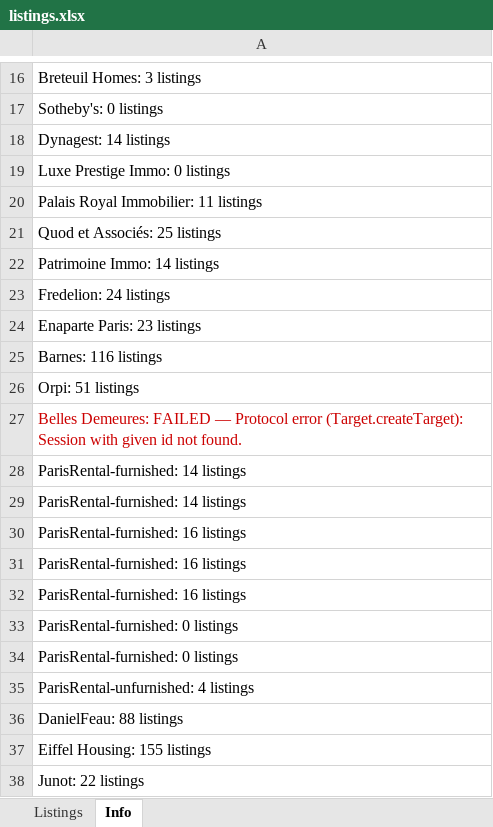
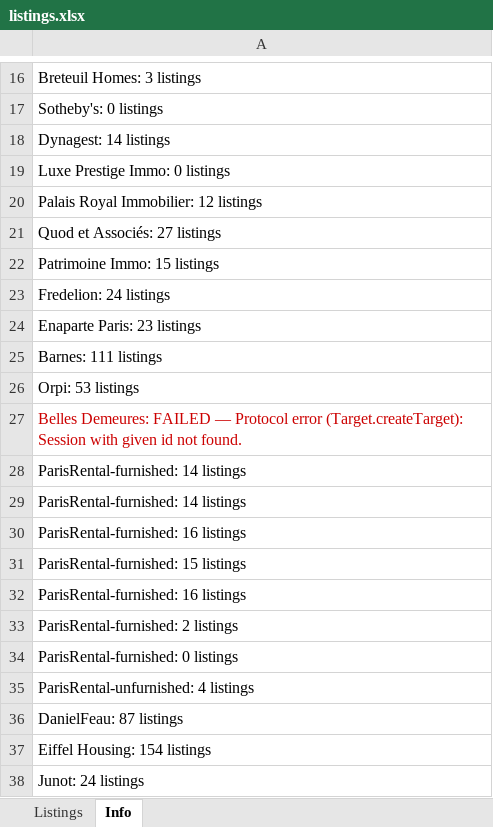
Before and after one commit to YFIP/House-Search-Agent, an Excel workbook: listings.xlsx, sheet Info, drawn as a sheet; only a part is shown, gaps mark what is left out; values as stored, in another font and other column widths than the file's, no borders; removed rows and columns are numbered as before the commit, all else as after; the diff covers the shown part only; the diff names each change by its address in the sheet, - before the commit and + after, or states it on an @@ line.

```diff
--- a/listings.xlsx (sheet Info)
+++ b/listings.xlsx (sheet Info)
-A20: Palais Royal Immobilier: 11 listings
+A20: Palais Royal Immobilier: 12 listings
-A21: Quod et Associés: 25 listings
+A21: Quod et Associés: 27 listings
-A22: Patrimoine Immo: 14 listings
+A22: Patrimoine Immo: 15 listings
-A25: Barnes: 116 listings
+A25: Barnes: 111 listings
-A26: Orpi: 51 listings
+A26: Orpi: 53 listings
+row 31: ParisRental-furnished: 15 listings
-A33: ParisRental-furnished: 16 listings
+A33: ParisRental-furnished: 2 listings
-row 33: ParisRental-furnished: 0 listings
-A36: DanielFeau: 88 listings
+A36: DanielFeau: 87 listings
-A37: Eiffel Housing: 155 listings
+A37: Eiffel Housing: 154 listings
-A38: Junot: 22 listings
+A38: Junot: 24 listings
```
Also changed, not shown: 6 edited cells elsewhere in this sheet, sheet Listings, listings-sale.xlsx, 1 other file.
